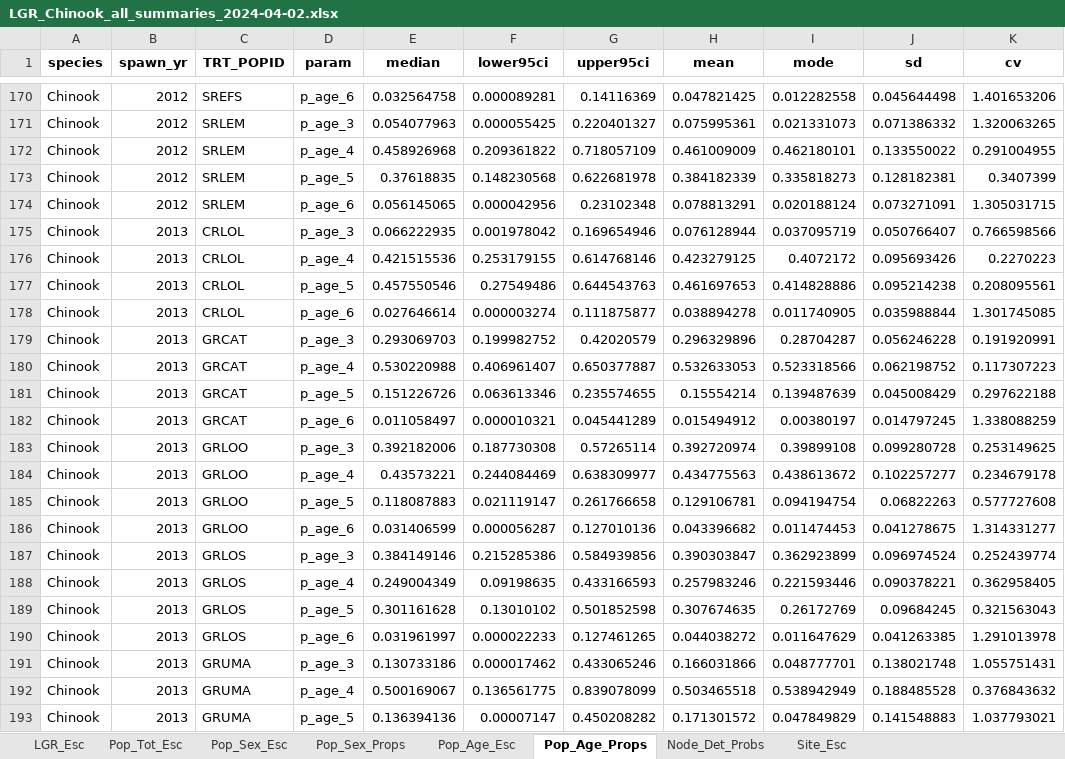
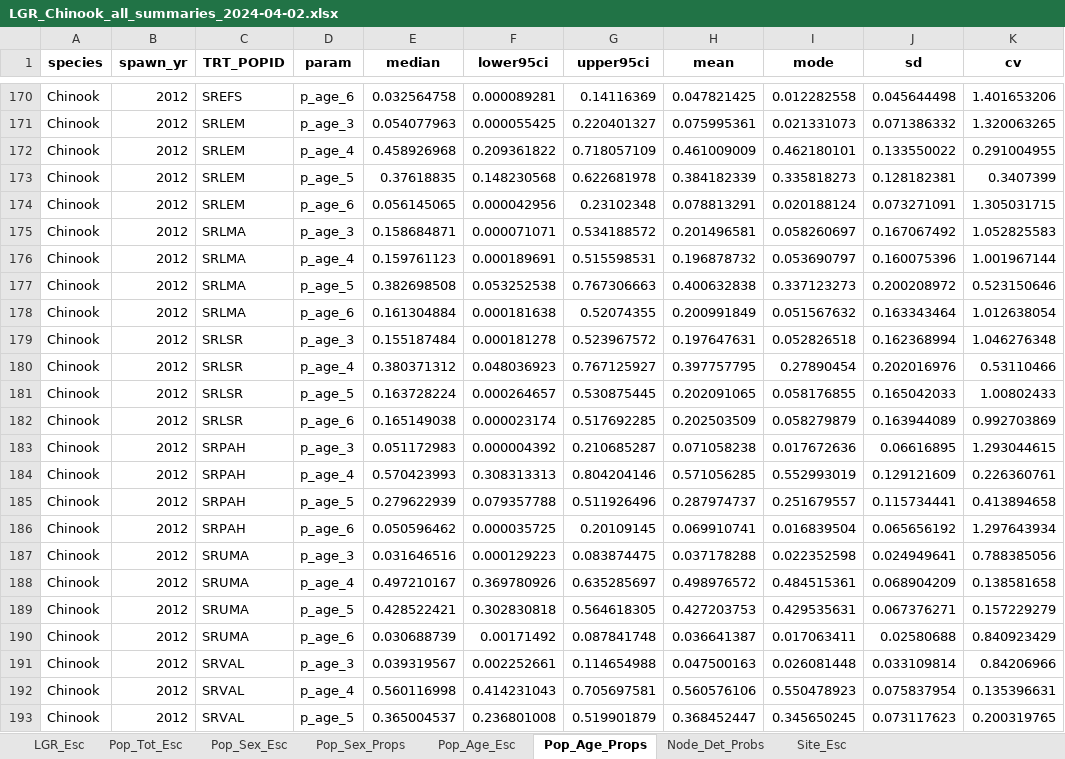
Before and after one commit to NPTfisheries/SnakeRiverFishStatus, an Excel workbook: output/syntheses/LGR_Chinook_all_summaries_2024-04-02.xlsx, sheet Pop_Age_Props, drawn as a sheet; only a part is shown, gaps mark what is left out; the shorter side is filled out with more unchanged rows; values as stored, in another font and other column widths than the file's, no borders; the diff covers the shown part only; the diff names each change by its address in the sheet, - before the commit and + after, or states it on an @@ line.

```diff
--- a/output/syntheses/LGR_Chinook_all_summaries_2024-04-02.xlsx (sheet Pop_Age_Props)
+++ b/output/syntheses/LGR_Chinook_all_summaries_2024-04-02.xlsx (sheet Pop_Age_Props)
+row 175: Chinook | 2012 | SRLMA | p_age_3 | 0.158684871 | 0.000071071 | 0.534188572 | 0.201496581 | 0.058260697 | 0.167067492 | 1.052825583
+row 176: Chinook | 2012 | SRLMA | p_age_4 | 0.159761123 | 0.000189691 | 0.515598531 | 0.196878732 | 0.053690797 | 0.160075396 | 1.001967144
+row 177: Chinook | 2012 | SRLMA | p_age_5 | 0.382698508 | 0.053252538 | 0.767306663 | 0.400632838 | 0.337123273 | 0.200208972 | 0.523150646
+row 178: Chinook | 2012 | SRLMA | p_age_6 | 0.161304884 | 0.000181638 | 0.52074355 | 0.200991849 | 0.051567632 | 0.163343464 | 1.012638054
+row 179: Chinook | 2012 | SRLSR | p_age_3 | 0.155187484 | 0.000181278 | 0.523967572 | 0.197647631 | 0.052826518 | 0.162368994 | 1.046276348
+row 180: Chinook | 2012 | SRLSR | p_age_4 | 0.380371312 | 0.048036923 | 0.767125927 | 0.397757795 | 0.27890454 | 0.202016976 | 0.53110466
+row 181: Chinook | 2012 | SRLSR | p_age_5 | 0.163728224 | 0.000264657 | 0.530875445 | 0.202091065 | 0.058176855 | 0.165042033 | 1.00802433
+row 182: Chinook | 2012 | SRLSR | p_age_6 | 0.165149038 | 0.000023174 | 0.517692285 | 0.202503509 | 0.058279879 | 0.163944089 | 0.992703869
+row 183: Chinook | 2012 | SRPAH | p_age_3 | 0.051172983 | 0.000004392 | 0.210685287 | 0.071058238 | 0.017672636 | 0.06616895 | 1.293044615
+row 184: Chinook | 2012 | SRPAH | p_age_4 | 0.570423993 | 0.308313313 | 0.804204146 | 0.571056285 | 0.552993019 | 0.129121609 | 0.226360761
+row 185: Chinook | 2012 | SRPAH | p_age_5 | 0.279622939 | 0.079357788 | 0.511926496 | 0.287974737 | 0.251679557 | 0.115734441 | 0.413894658
+row 186: Chinook | 2012 | SRPAH | p_age_6 | 0.050596462 | 0.000035725 | 0.20109145 | 0.069910741 | 0.016839504 | 0.065656192 | 1.297643934
+row 187: Chinook | 2012 | SRUMA | p_age_3 | 0.031646516 | 0.000129223 | 0.083874475 | 0.037178288 | 0.022352598 | 0.024949641 | 0.788385056
+row 188: Chinook | 2012 | SRUMA | p_age_4 | 0.497210167 | 0.369780926 | 0.635285697 | 0.498976572 | 0.484515361 | 0.068904209 | 0.138581658
+row 189: Chinook | 2012 | SRUMA | p_age_5 | 0.428522421 | 0.302830818 | 0.564618305 | 0.427203753 | 0.429535631 | 0.067376271 | 0.157229279
+row 190: Chinook | 2012 | SRUMA | p_age_6 | 0.030688739 | 0.00171492 | 0.087841748 | 0.036641387 | 0.017063411 | 0.02580688 | 0.840923429
+row 191: Chinook | 2012 | SRVAL | p_age_3 | 0.039319567 | 0.002252661 | 0.114654988 | 0.047500163 | 0.026081448 | 0.033109814 | 0.84206966
+row 192: Chinook | 2012 | SRVAL | p_age_4 | 0.560116998 | 0.414231043 | 0.705697581 | 0.560576106 | 0.550478923 | 0.075837954 | 0.135396631
+row 193: Chinook | 2012 | SRVAL | p_age_5 | 0.365004537 | 0.236801008 | 0.519901879 | 0.368452447 | 0.345650245 | 0.073117623 | 0.200319765
```
Also changed, not shown: 21 added rows elsewhere in this sheet, sheet Pop_Age_Esc, 1 other file.
